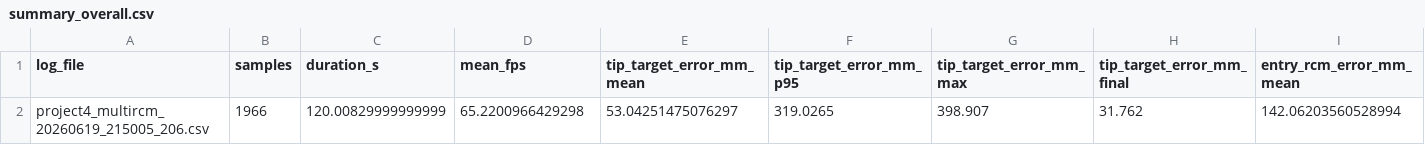
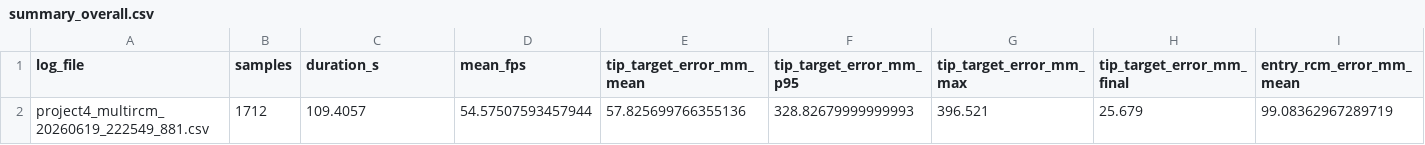
Before and after one commit to samuelecivale/medical_robotics_project, a CSV file: medical_robotics/rcm_analysis/summary_overall.csv, drawn as a sheet; only a part is shown; removed rows and columns are numbered as before the commit, all else as after; rows hold the shown columns only; the diff names each change by its address in the sheet, - before the commit and + after, or states it on an @@ line.

```diff
--- a/medical_robotics/rcm_analysis/summary_overall.csv
+++ b/medical_robotics/rcm_analysis/summary_overall.csv
-row 2: project4_multircm_20260619_215005_206.csv | 1966 | 120.00829999999999 | 65.2200966429298 | 53.04251475076297 | 319.0265 | 398.907 | 31.762 | 142.06203560528994
+row 2: project4_multircm_20260619_222549_881.csv | 1712 | 109.4057 | 54.57507593457944 | 57.825699766355136 | 328.82679999999993 | 396.521 | 25.679 | 99.08362967289719
```
Also changed, not shown: medical_robotics/rcm_analysis/pass_fail_checks.csv, medical_robotics/rcm_analysis/summary_by_task_phase.csv, 47 other files.
